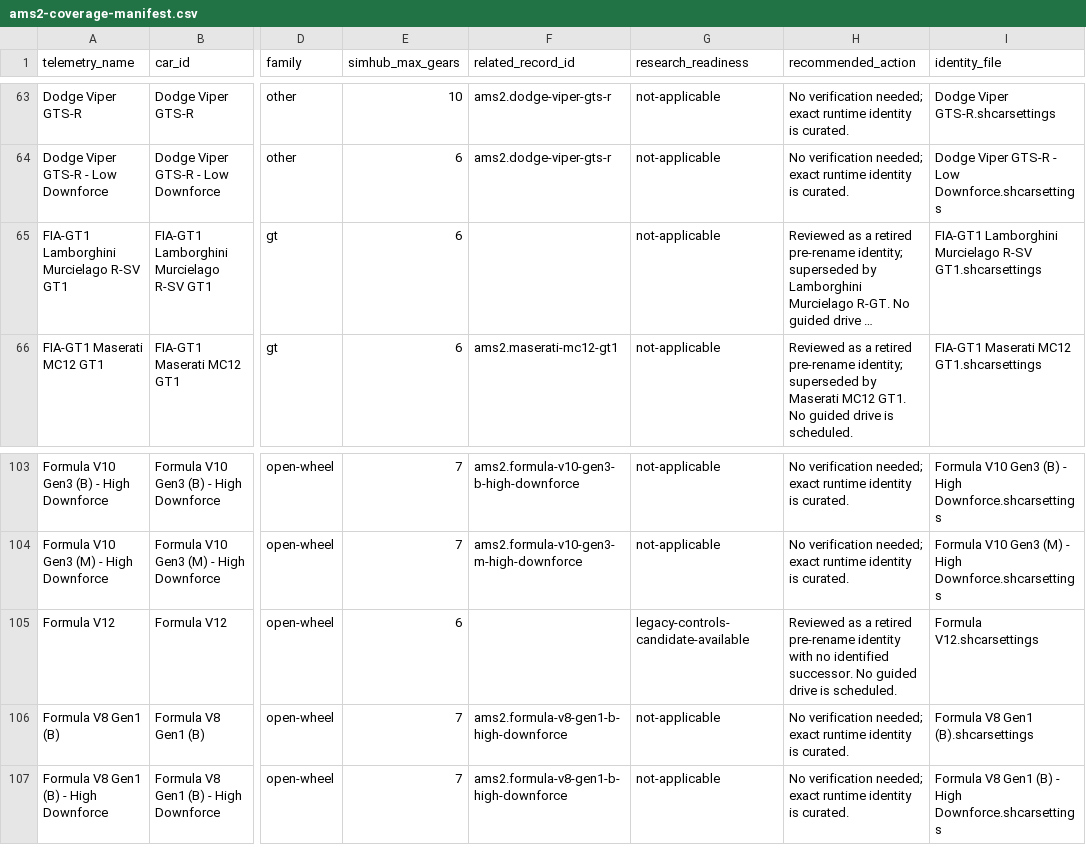
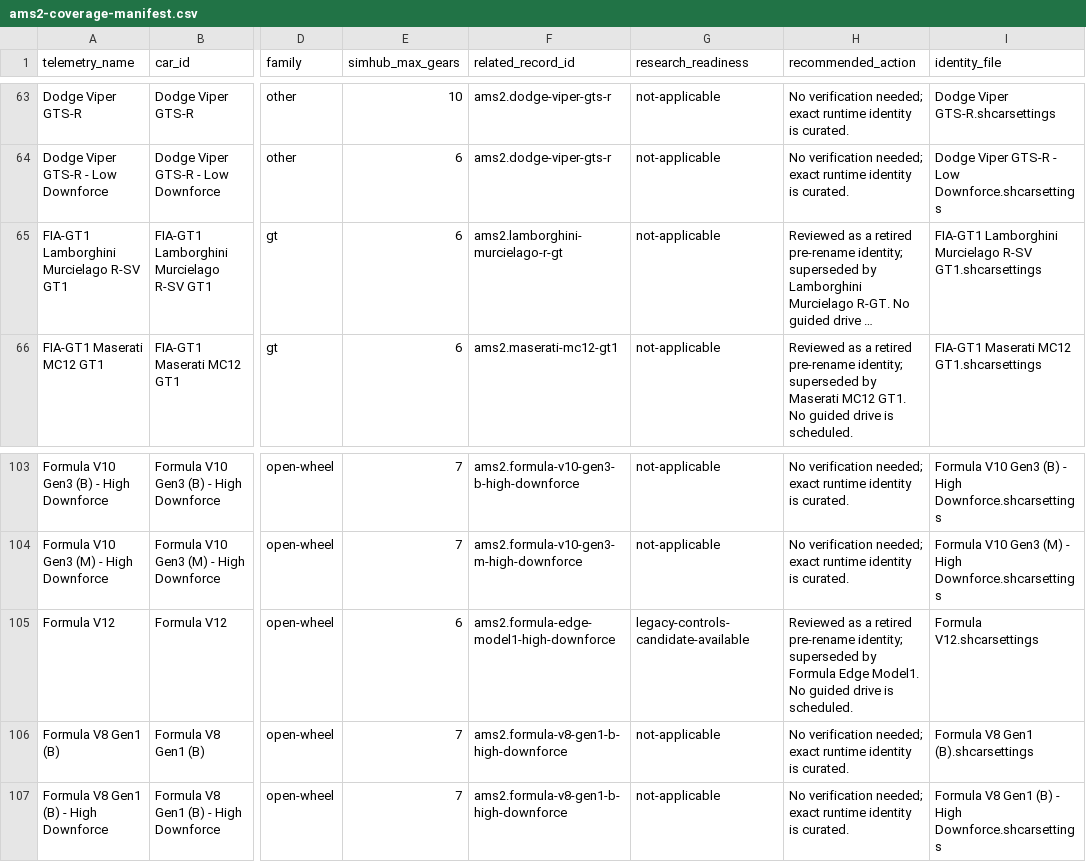
Before and after one commit to Milky28/as-driven, a CSV file: research/ams2-coverage-manifest.csv, drawn as a sheet; only a part is shown, gaps mark what is left out; long unchanged cells end in …; the diff names each change by its address in the sheet, - before the commit and + after, or states it on an @@ line.

```diff
--- a/research/ams2-coverage-manifest.csv
+++ b/research/ams2-coverage-manifest.csv
-F65 (related_record_id): (empty)
+F65 (related_record_id): ams2.lamborghini-murcielago-r-gt
-F105 (related_record_id): (empty)
+F105 (related_record_id): ams2.formula-edge-model1-high-downforce
-H105 (recommended_action): …retired pre-rename identity with no identified successor. No guided…
+H105 (recommended_action): …retired pre-rename identity; superseded by Formula Edge Model1. No guided…
```
Also changed, not shown: 4 other files.
